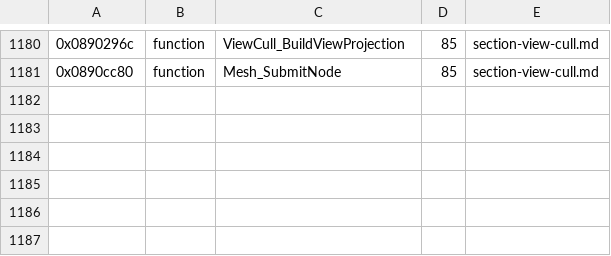
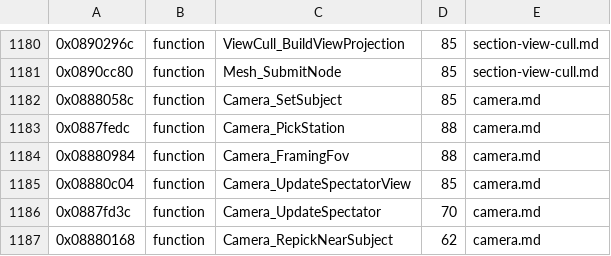
Before and after one commit to topaxi/OpenAntiGrav, a TSV file: docs/ghidra/functions/psp-pulse-usa/names.tsv, drawn as a sheet; only a part is shown, gaps mark what is left out.

```diff
--- a/docs/ghidra/functions/psp-pulse-usa/names.tsv
+++ b/docs/ghidra/functions/psp-pulse-usa/names.tsv
@@ -1181 +1181,7 @@
 0x0890cc80	function	Mesh_SubmitNode	85	section-view-cull.md
+0x0888058c	function	Camera_SetSubject	85	camera.md
+0x0887fedc	function	Camera_PickStation	88	camera.md
+0x08880984	function	Camera_FramingFov	88	camera.md
+0x08880c04	function	Camera_UpdateSpectatorView	85	camera.md
+0x0887fd3c	function	Camera_UpdateSpectator	70	camera.md
+0x08880168	function	Camera_RepickNearSubject	62	camera.md
```
Also changed, not shown: 10 other files.
